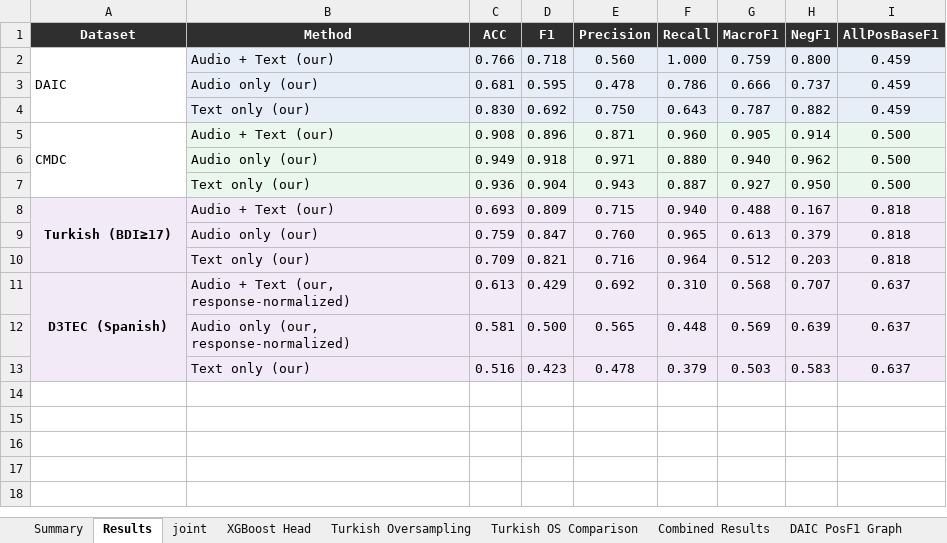
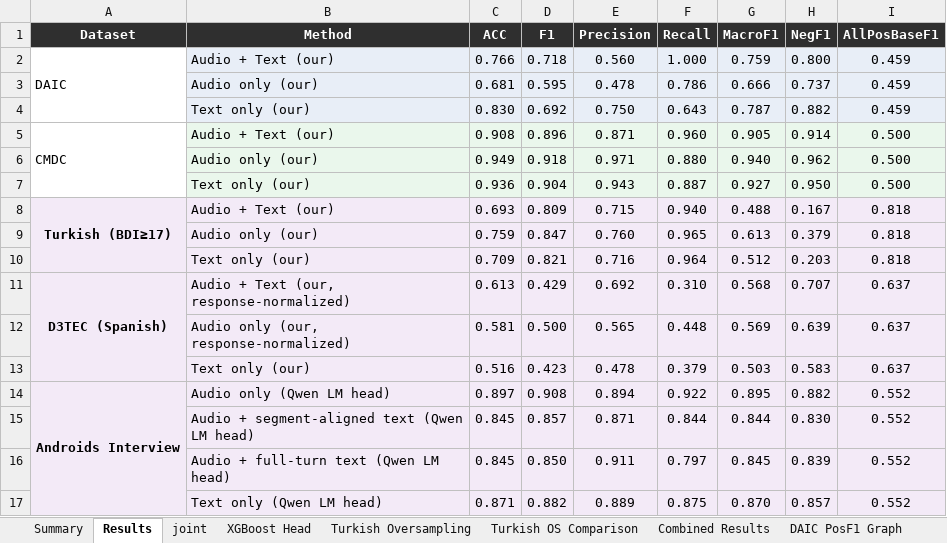
Before and after one commit to emreYilmaz28845/LLM-Depression, an Excel workbook: depression_results_combined_with_posf1_graphs.xlsx, sheet Results, drawn as a sheet; values as stored, in another font and other column widths than the file's, no borders; the diff names each change by its address in the sheet, - before the commit and + after, or states it on an @@ line.

Commit message:
Add Androids results to comparison workbook

```diff
--- a/depression_results_combined_with_posf1_graphs.xlsx (sheet Results)
+++ b/depression_results_combined_with_posf1_graphs.xlsx (sheet Results)
+row 14: Androids Interview | Audio only (Qwen LM head) | 0.897 | 0.908 | 0.894 | 0.922 | 0.895 | 0.882 | 0.552
+row 15:  | Audio + segment-aligned text (Qwen LM head) | 0.845 | 0.857 | 0.871 | 0.844 | 0.844 | 0.830 | 0.552
+row 16:  | Audio + full-turn text (Qwen LM head) | 0.845 | 0.850 | 0.911 | 0.797 | 0.845 | 0.839 | 0.552
+row 17:  | Text only (Qwen LM head) | 0.871 | 0.882 | 0.889 | 0.875 | 0.870 | 0.857 | 0.552
```
Also changed, not shown: sheet Combined Results, sheet Summary, other sheet tabs, charts or pictures.
